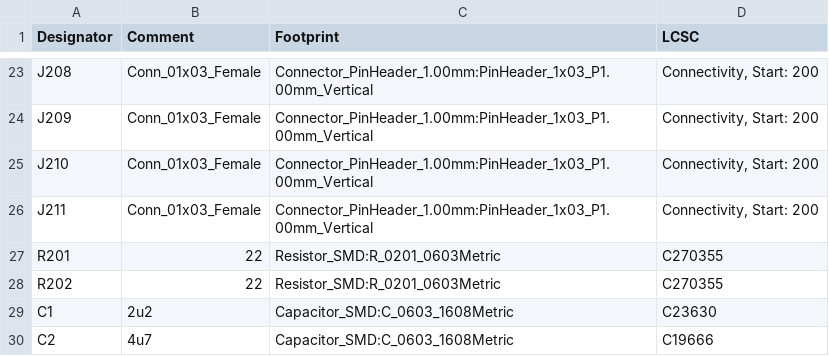
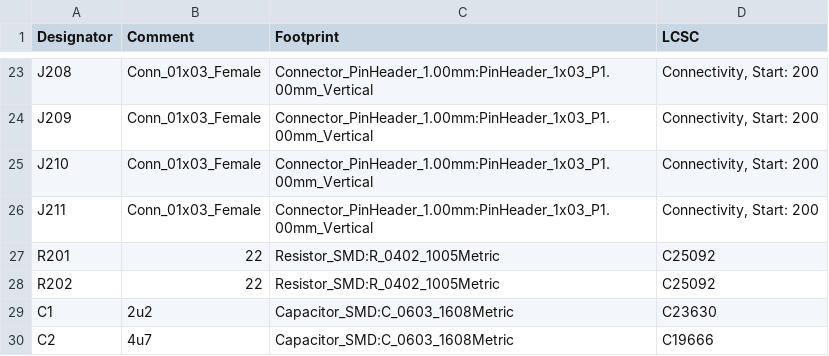
Before and after one commit to GiovanniRaseraF/DroneTheory, a CSV file: DronePCB/5V_DroneHardware/BOM/bom.csv, drawn as a sheet; only a part is shown, gaps mark what is left out.

```diff
--- a/DronePCB/5V_DroneHardware/BOM/bom.csv
+++ b/DronePCB/5V_DroneHardware/BOM/bom.csv
@@ -26,4 +26,4 @@ Designator, Comment, Footprint, LCSC
 "J211", "Conn_01x03_Female", "Connector_PinHeader_1.00mm:PinHeader_1x03_P1.00mm_Vertical", "Connectivity, Start: 200"
-"R201", "22", "Resistor_SMD:R_0201_0603Metric", "C270355"
-"R202", "22", "Resistor_SMD:R_0201_0603Metric", "C270355"
+"R201", "22", "Resistor_SMD:R_0402_1005Metric", "C25092"
+"R202", "22", "Resistor_SMD:R_0402_1005Metric", "C25092"
 "C1", "2u2", "Capacitor_SMD:C_0603_1608Metric", "C23630"
```
Also changed, not shown: DronePCB/5V_DroneHardware/BOM/DroneHardware-top-pos.csv, DronePCB/5V_DroneHardware/DroneHardware.csv, 25 other files.
